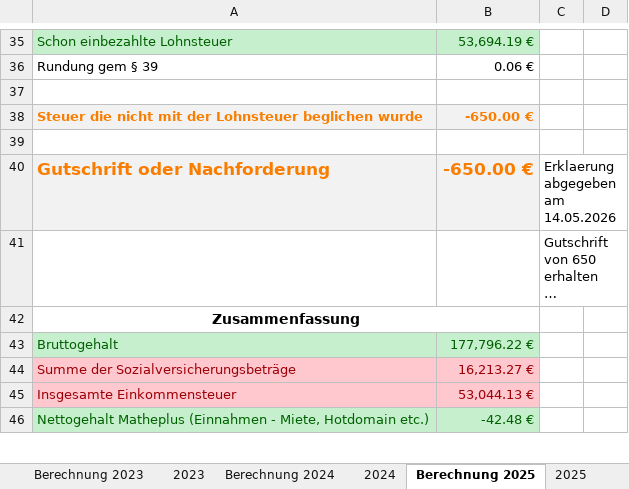
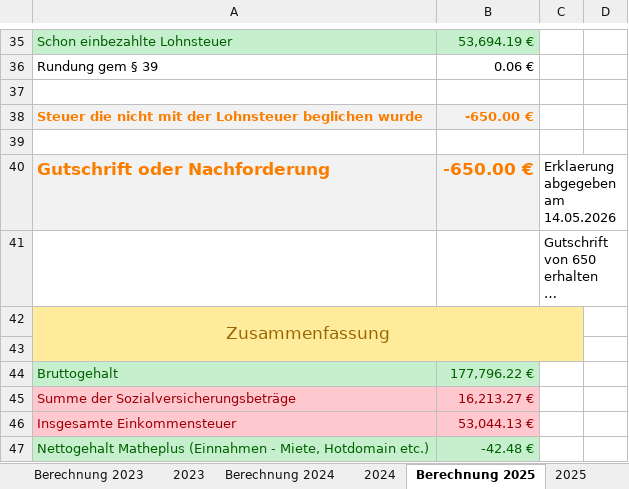
Before and after one commit to nalbandian/Finance, an Excel workbook: Einkommenssteuerberechnungen.xlsx, sheet Berechnung 2025, drawn as a sheet; only a part is shown, gaps mark what is left out; long unchanged cells end in …; values as stored, in another font and other column widths than the file's, no borders; removed rows and columns are numbered as before the commit, all else as after; the diff names each change by its address in the sheet, - before the commit and + after, or states it on an @@ line.

```diff
--- a/Einkommenssteuerberechnungen.xlsx (sheet Berechnung 2025)
+++ b/Einkommenssteuerberechnungen.xlsx (sheet Berechnung 2025)
-A42:C42 fill: none
+A42:C42 fill: #FFEB9C
@@ A42 bold: on → off, text colour: black → #9C6500, text size: larger @@
-A42:B42 merged
+A42:C43 merged
+row 43: (empty)
```
Also changed, not shown: 1 other file.
